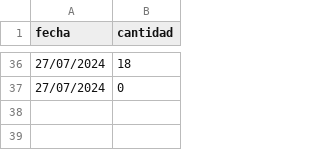
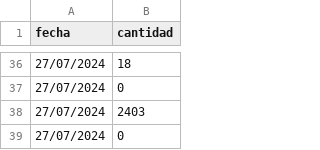
Before and after one commit to DeniamAlarcon/Tienda-convenencia, a CSV file: Main/Archivos/Archivos_ventas/ventas_historial.csv, drawn as a sheet; only a part is shown, gaps mark what is left out; the diff names each change by its address in the sheet, - before the commit and + after, or states it on an @@ line.

```diff
--- a/Main/Archivos/Archivos_ventas/ventas_historial.csv
+++ b/Main/Archivos/Archivos_ventas/ventas_historial.csv
+row 38: 27/07/2024 | 2403
+row 39: 27/07/2024 | 0
```
Also changed, not shown: 11 other files.
